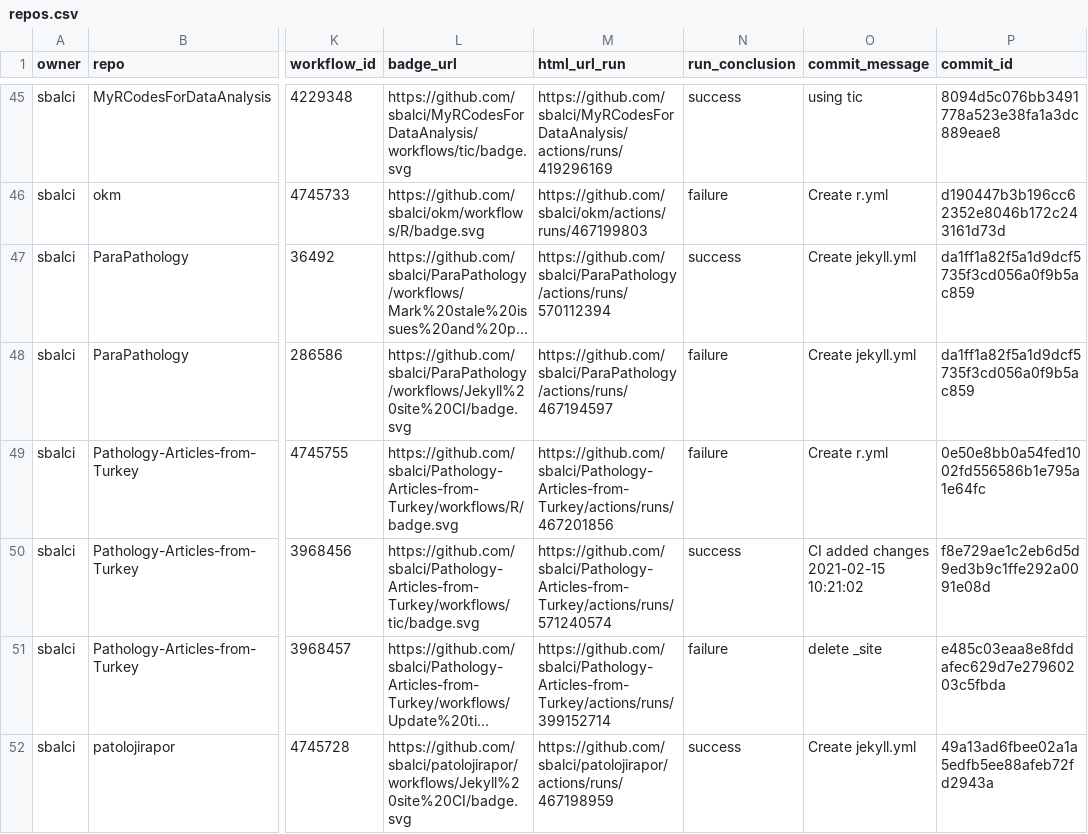
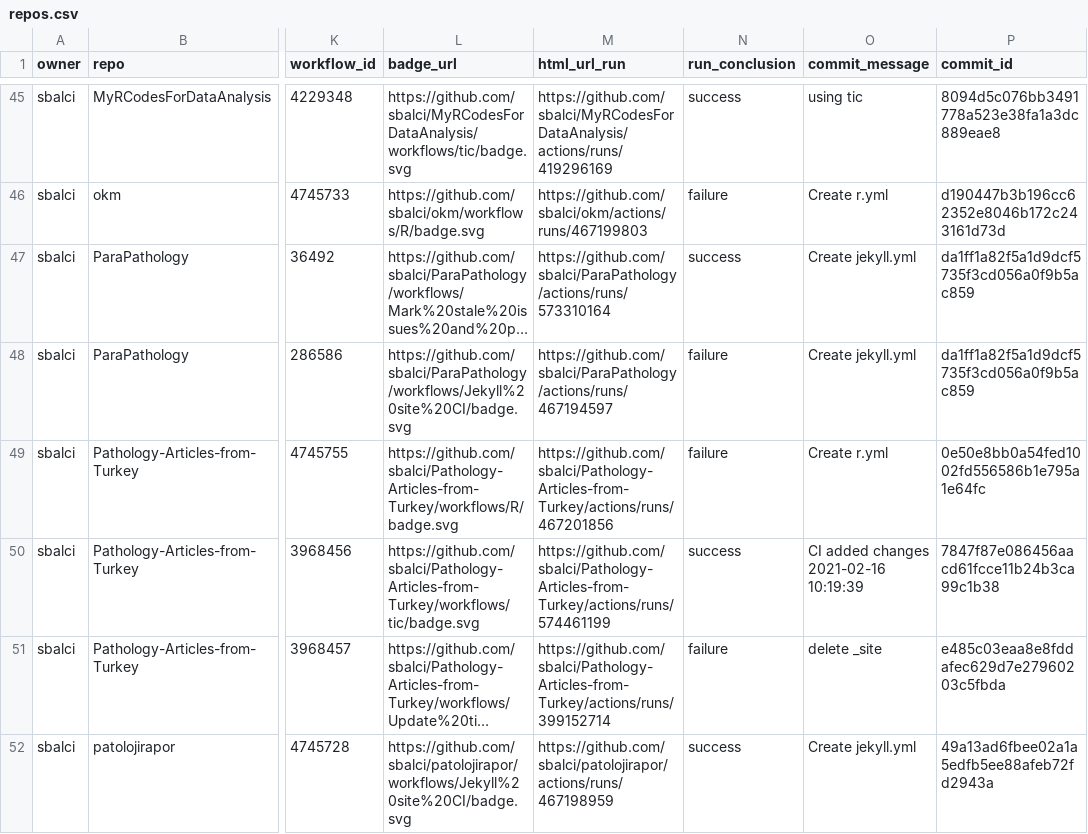
Before and after one commit to sbalci/status, a CSV file: repos.csv, drawn as a sheet; only a part is shown, gaps mark what is left out; long unchanged cells end in …; the diff covers the shown part only; the diff names each change by its address in the sheet, - before the commit and + after, or states it on an @@ line.

```diff
--- a/repos.csv
+++ b/repos.csv
-M47 (html_url_run): https://github.com/sbalci/ParaPathology/actions/runs/570112394
+M47 (html_url_run): https://github.com/sbalci/ParaPathology/actions/runs/573310164
-M50 (html_url_run): https://github.com/sbalci/Pathology-Articles-from-Turkey/actions/runs/571240574
+M50 (html_url_run): https://github.com/sbalci/Pathology-Articles-from-Turkey/actions/runs/574461199
-O50 (commit_message): CI added changes 2021-02-15 10:21:02
+O50 (commit_message): CI added changes 2021-02-16 10:19:39
-P50 (commit_id): f8e729ae1c2eb6d5d9ed3b9c1ffe292a0091e08d
+P50 (commit_id): 7847f87e086456aacd61fcce11b24b3ca99c1b38
```
Also changed, not shown: 10 edited cells elsewhere in this file, 1 other file.
